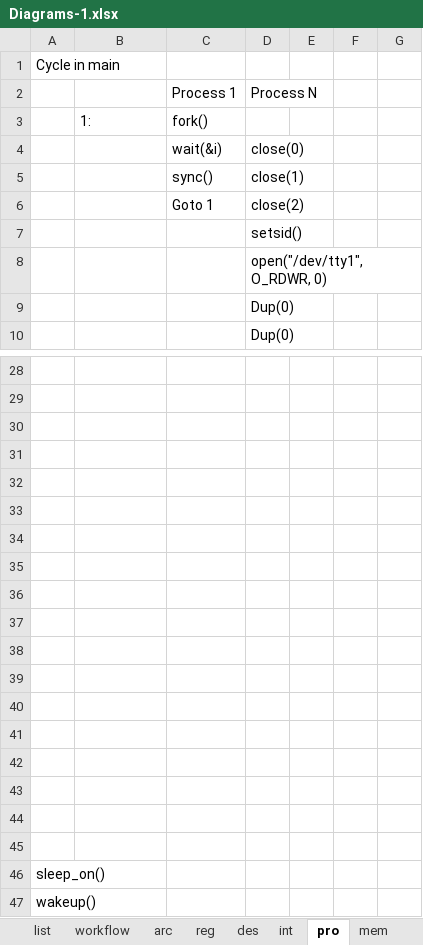
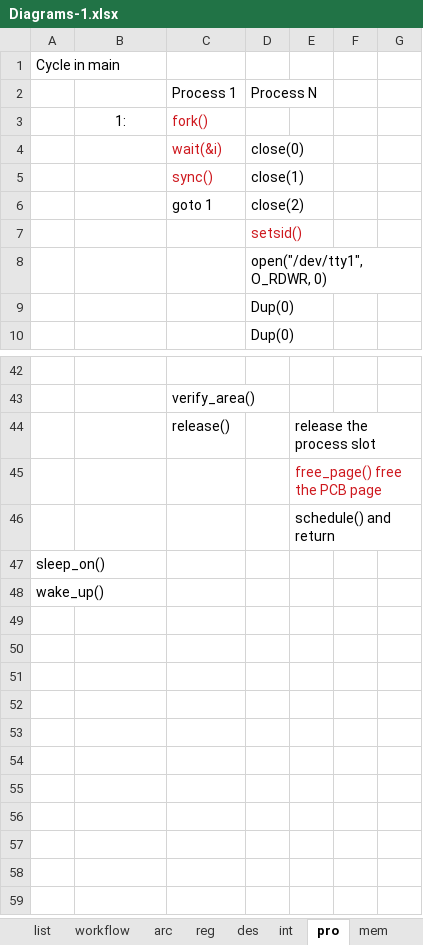
Before and after one commit to meetjoy/exploring_cs, an Excel workbook: Diagrams/Diagrams-1.xlsx, sheet pro, drawn as a sheet; only a part is shown, gaps mark what is left out; values as stored, in another font and other column widths than the file's, no borders; removed rows and columns are numbered as before the commit, all else as after; the diff covers the shown part only; the diff names each change by its address in the sheet, - before the commit and + after, or states it on an @@ line.

```diff
--- a/Diagrams/Diagrams-1.xlsx (sheet pro)
+++ b/Diagrams/Diagrams-1.xlsx (sheet pro)
-B3 alignment: left
+B3 alignment: center
-C3:C5 text colour: black
+C3:C5 text colour: #CE181E
-C6: Goto 1
+C6: goto 1
-D7 text colour: black
+D7 text colour: #CE181E
-C43: (empty)
+C43: verify_area()
-row 44: (empty)
+row 44:  |  | release() |  | release the process slot
-E45: (empty)
+E45: free_page() free the PCB page
-E46: (empty)
+E46: schedule() and return
-row 33: (empty)
-row 34: (empty)
-row 35: (empty)
-row 36: (empty)
-row 37: (empty)
-row 38: (empty)
-row 39: (empty)
-row 40: (empty)
-row 41: (empty)
-row 42: (empty)
-row 43: (empty)
-row 44: (empty)
-row 45: (empty)
-A48: wakeup()
+A48: wake_up()
```
Also changed, not shown: 23 added rows, 9 removed rows and 1 edited cell elsewhere in this sheet, sheet int, charts or pictures, 10 other files.
